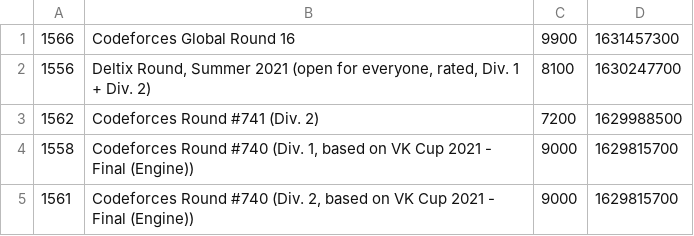
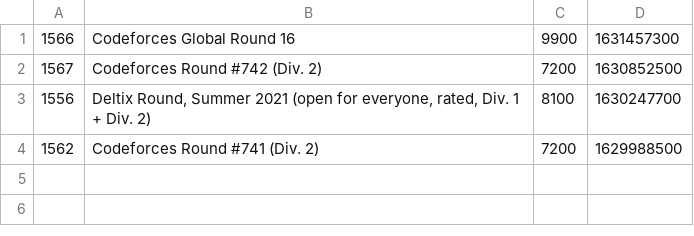
Before and after one commit to coniferousdyer/Botforces, a CSV file: data/contests.csv, drawn as a sheet.

```diff
--- a/data/contests.csv
+++ b/data/contests.csv
@@ -1,5 +1,4 @@
 1566,Codeforces Global Round 16,9900,1631457300
+1567,Codeforces Round #742 (Div. 2),7200,1630852500
 1556,"Deltix Round, Summer 2021 (open for everyone, rated, Div. 1 + Div. 2)",8100,1630247700
 1562,Codeforces Round #741 (Div. 2),7200,1629988500
-1558,"Codeforces Round #740 (Div. 1, based on VK Cup 2021 - Final (Engine))",9000,1629815700
-1561,"Codeforces Round #740 (Div. 2, based on VK Cup 2021 - Final (Engine))",9000,1629815700
```
Also changed, not shown: data/problems.csv, 9 other files.
